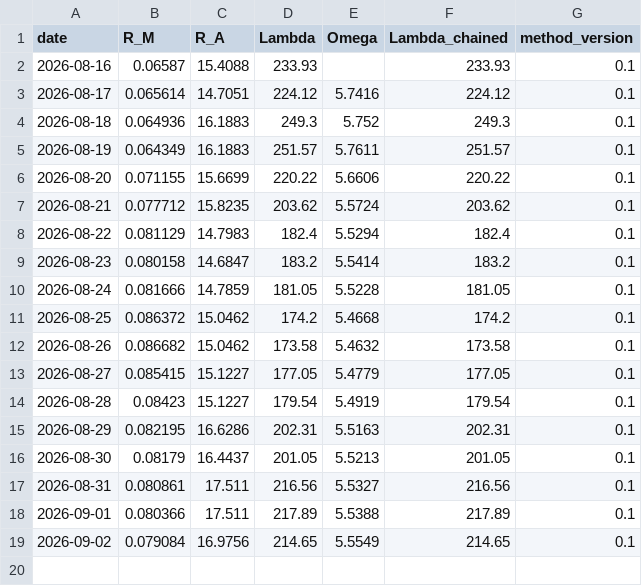
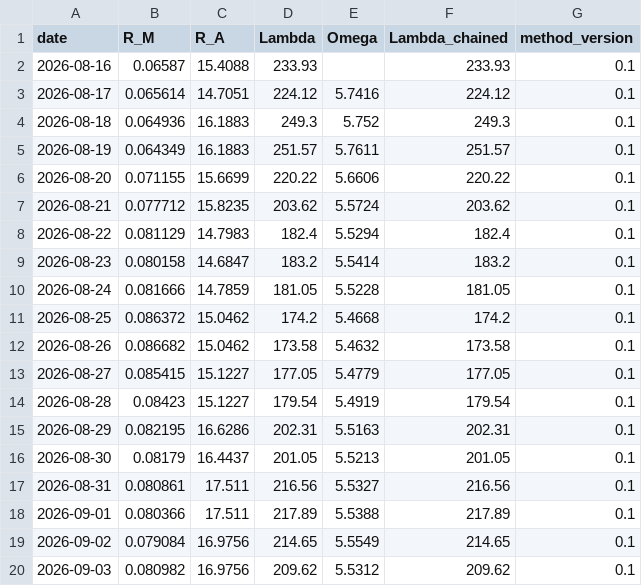
Before and after one commit to tanghuidao/abundantics, a CSV file: public/api/parity/history.csv, drawn as a sheet; the diff names each change by its address in the sheet, - before the commit and + after, or states it on an @@ line.

Commit message:
chore(data): 并入远程 09-03 TEPI parity 数据（force push 前保留 daily job 成果）

```diff
--- a/public/api/parity/history.csv
+++ b/public/api/parity/history.csv
+row 20: 2026-09-03 | 0.080982 | 16.9756 | 209.62 | 5.5312 | 209.62 | 0.1
```
Also changed, not shown: 1 other file.
